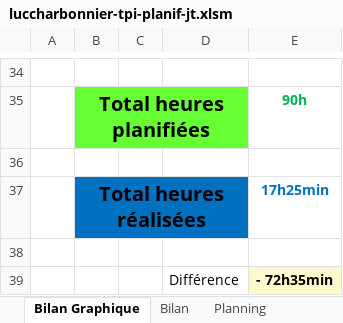
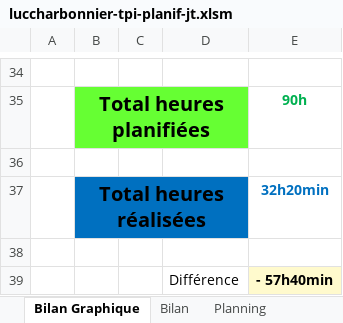
Before and after one commit to Raynobrak/tpi-physical-event-simulation, an Excel workbook: documentation/luccharbonnier-tpi-planif-jt.xlsm, sheet Bilan Graphique, drawn as a sheet; only a part is shown, gaps mark what is left out; values as stored, in another font and other column widths than the file's, no borders; charts and pictures not drawn; 1 other sheet too large or unreadable and not compared; the diff names each change by its address in the sheet, - before the commit and + after, or states it on an @@ line.

```diff
--- a/documentation/luccharbonnier-tpi-planif-jt.xlsm (sheet Bilan Graphique)
+++ b/documentation/luccharbonnier-tpi-planif-jt.xlsm (sheet Bilan Graphique)
-E37: 17h25min
+E37: 32h20min
-E39: - 72h35min
+E39: - 57h40min
```
Also changed, not shown: sheet Journal, charts or pictures, 1 other file.
